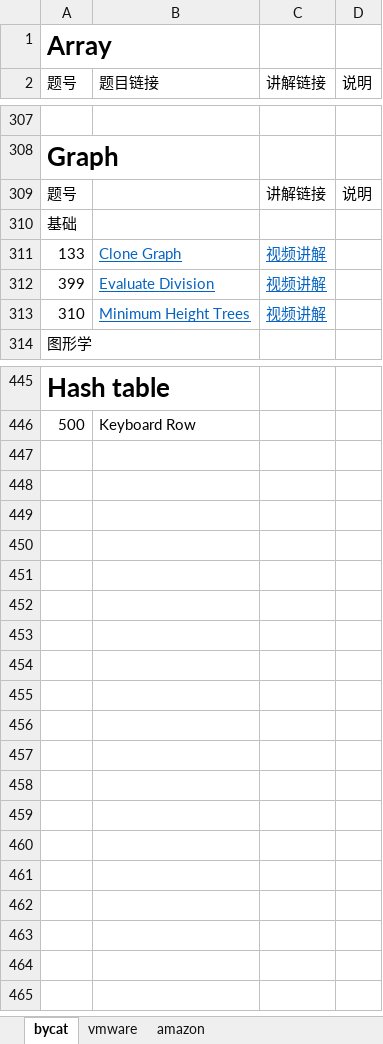
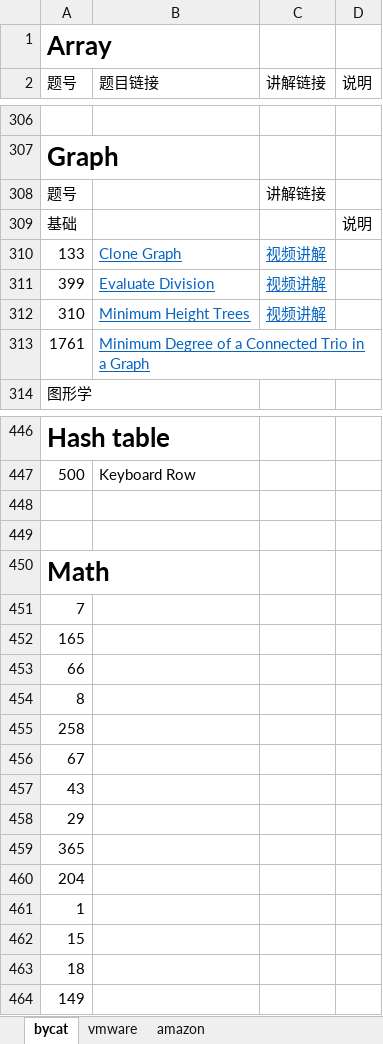
Before and after one commit to leslierere/leetcode_with_python, an Excel workbook: track.xlsx, sheet bycat, drawn as a sheet; only a part is shown, gaps mark what is left out; values as stored, in another font and other column widths than the file's, no borders; addresses are those after the commit; the diff covers the shown part only; the diff names each change by its address in the sheet, - before the commit and + after, or states it on an @@ line.

```diff
--- a/track.xlsx (sheet bycat)
+++ b/track.xlsx (sheet bycat)
-D308 (说明): 说明
+D308 (说明): (empty)
-D309 (说明): (empty)
+D309 (说明): 说明
+row 313: 1761 | Minimum Degree of a Connected Trio in a Graph
+row 448: (empty)
+row 449: (empty)
+row 450: Math
+row 451: 7
+row 452: 165
+row 453: 66
+row 454: 8
+row 455: 258
+row 456: 67
+row 457: 43
+row 458: 29
+row 459: 365
+row 460: 204
+row 461: 1
+row 462: 15
+row 463: 18
+row 464: 149
```
Also changed, not shown: 1 moved row and 41 edited cells elsewhere in this sheet, sheet amazon, 36 other files.
